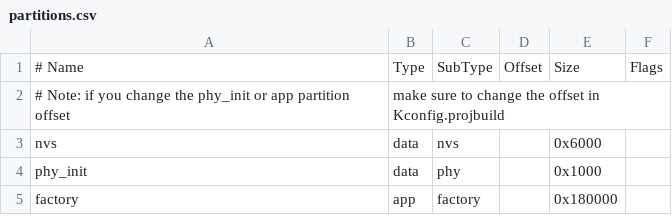
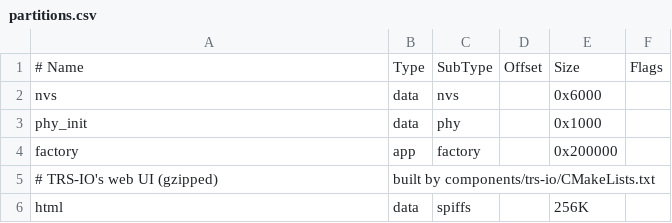
Before and after one commit to apuder/PocketTRS, a CSV file: partitions.csv, drawn as a sheet.

```diff
--- a/partitions.csv
+++ b/partitions.csv
@@ -1,5 +1,6 @@
 # Name,   Type, SubType, Offset,  Size, Flags
-# Note: if you change the phy_init or app partition offset, make sure to change the offset in Kconfig.projbuild
 nvs,      data, nvs,     ,        0x6000,
 phy_init, data, phy,     ,        0x1000,
-factory,  app,  factory, ,        0x180000,
+factory,  app,  factory, ,        0x200000,
+# TRS-IO's web UI (gzipped), built by components/trs-io/CMakeLists.txt
+html,     data, spiffs,  ,        256K,
```
Also changed, not shown: 34 other files.
